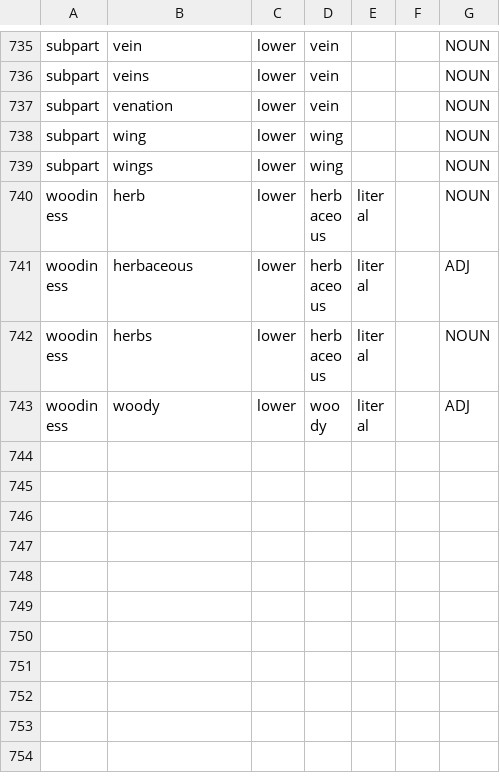
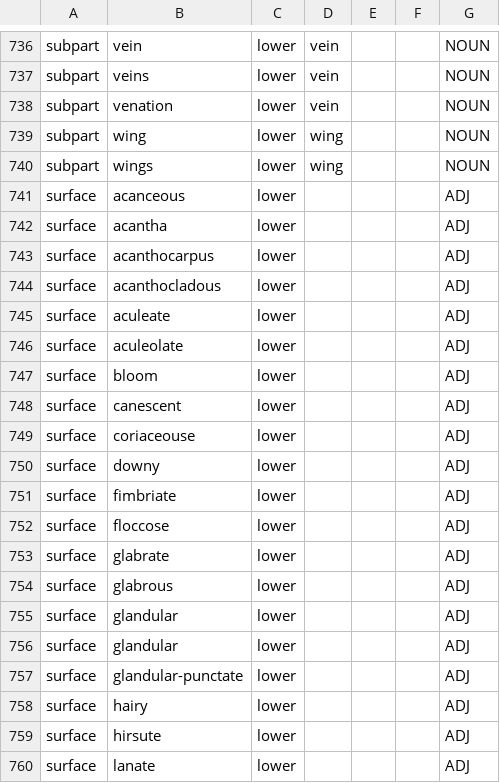
Before and after one commit to rafelafrance/traiter_efloras, a CSV file: src/vocabulary/terms.csv, drawn as a sheet; only a part is shown, gaps mark what is left out; the shorter side is filled out with more unchanged rows; the diff covers the shown part only.

Commit message:
Add a surface trait matcher

```diff
--- a/src/vocabulary/terms.csv
+++ b/src/vocabulary/terms.csv
@@ -739 +740,21 @@ subpart,wing,lower,wing,,,NOUN
 subpart,wings,lower,wing,,,NOUN
+surface,acanceous,lower,,,,ADJ
+surface,acantha,lower,,,,ADJ
+surface,acanthocarpus,lower,,,,ADJ
+surface,acanthocladous,lower,,,,ADJ
+surface,aculeate,lower,,,,ADJ
+surface,aculeolate,lower,,,,ADJ
+surface,bloom,lower,,,,ADJ
+surface,canescent,lower,,,,ADJ
+surface,coriaceouse,lower,,,,ADJ
+surface,downy,lower,,,,ADJ
+surface,fimbriate,lower,,,,ADJ
+surface,floccose,lower,,,,ADJ
+surface,glabrate,lower,,,,ADJ
+surface,glabrous,lower,,,,ADJ
+surface,glandular,lower,,,,ADJ
+surface,glandular,lower,,,,ADJ
+surface,glandular-punctate,lower,,,,ADJ
+surface,hairy,lower,,,,ADJ
+surface,hirsute,lower,,,,ADJ
+surface,lanate,lower,,,,ADJ
```
Also changed, not shown: 11 added rows and 4 moved rows elsewhere in this file, 8 other files.
